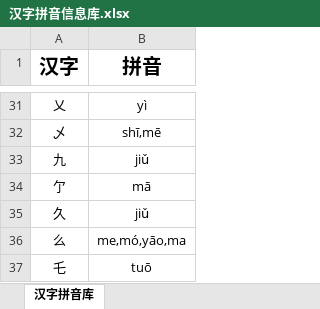
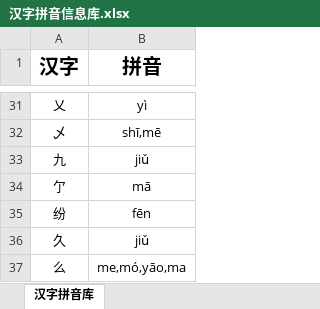
Before and after one commit to Andykjb6/Quick-Rubik-Cube-PPT-Plugin, an Excel workbook: 汉字字典/汉字拼音信息库.xlsx, sheet 汉字拼音库, drawn as a sheet; only a part is shown, gaps mark what is left out; the shorter side is filled out with more unchanged rows; values as stored, in another font and other column widths than the file's, no borders; the diff names each change by its address in the sheet, - before the commit and + after, or states it on an @@ line.

```diff
--- a/汉字字典/汉字拼音信息库.xlsx (sheet 汉字拼音库)
+++ b/汉字字典/汉字拼音信息库.xlsx (sheet 汉字拼音库)
+row 35: 纷 | fēn
```
Also changed, not shown: 12 other files.
